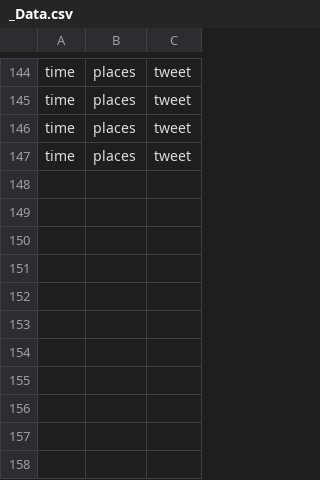
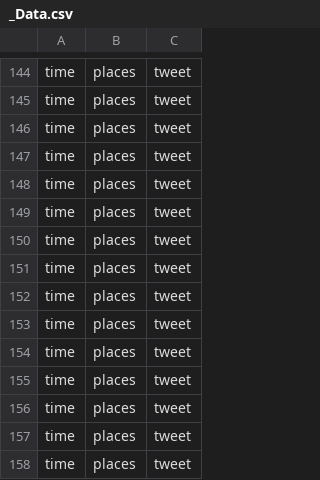
Before and after one commit to Tunlaya-Sanphokha/API_Search, a CSV file: Data/_Data.csv, drawn as a sheet; only a part is shown, gaps mark what is left out; the diff names each change by its address in the sheet, - before the commit and + after, or states it on an @@ line.

```diff
--- a/Data/_Data.csv
+++ b/Data/_Data.csv
+row 148: time | places | tweet
+row 149: time | places | tweet
+row 150: time | places | tweet
+row 151: time | places | tweet
+row 152: time | places | tweet
+row 153: time | places | tweet
+row 154: time | places | tweet
+row 155: time | places | tweet
+row 156: time | places | tweet
+row 157: time | places | tweet
+row 158: time | places | tweet
```
Also changed, not shown: Data/10_TopTreand.csv, Data/MUFC_Data.csv, 34 other files.
